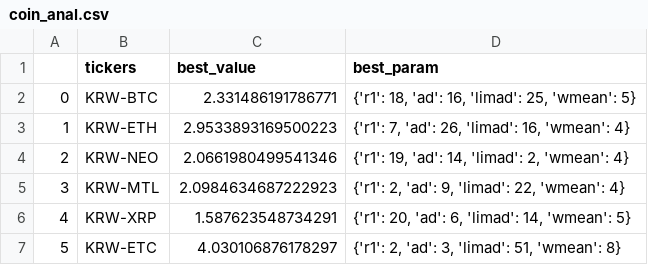
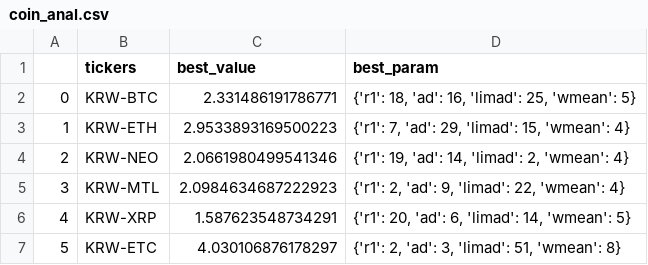
Before and after one commit to duryeong/following_trend, a CSV file: coin_anal.csv, drawn as a sheet; only a part is shown.

Commit message:
Update coin_anal.csv
eth option change

```diff
--- a/coin_anal.csv
+++ b/coin_anal.csv
@@ -2,3 +2,3 @@
 0,KRW-BTC,2.331486191786771,"{'r1': 18, 'ad': 16, 'limad': 25, 'wmean': 5}"
-1,KRW-ETH,2.9533893169500223,"{'r1': 7, 'ad': 26, 'limad': 16, 'wmean': 4}"
+1,KRW-ETH,2.9533893169500223,"{'r1': 7, 'ad': 29, 'limad': 15, 'wmean': 4}"
 2,KRW-NEO,2.0661980499541346,"{'r1': 19, 'ad': 14, 'limad': 2, 'wmean': 4}"
```
